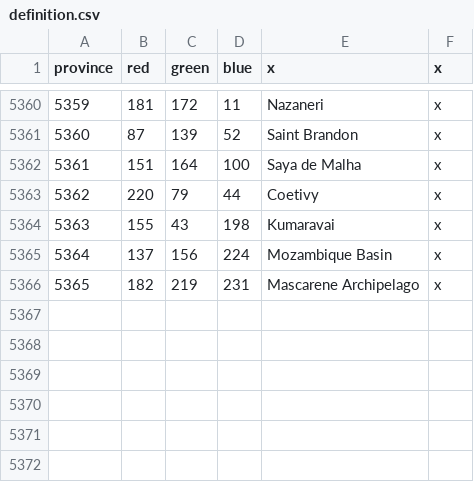
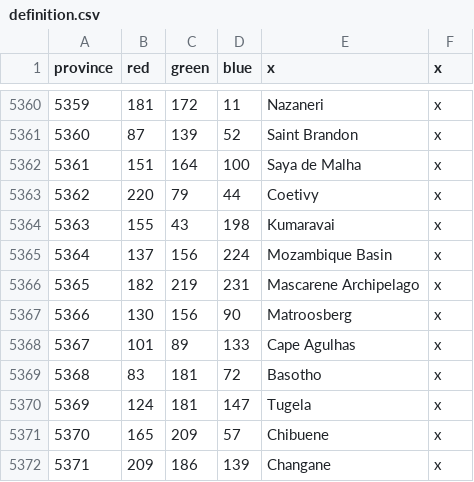
Before and after one commit to docRoboRobert/Ante-Bellum---Lore-True-India, a CSV file: map/definition.csv, drawn as a sheet; only a part is shown, gaps mark what is left out.

```diff
--- a/map/definition.csv
+++ b/map/definition.csv
@@ -5366 +5366,7 @@ province;red;green;blue;x;x
 5365;182;219;231;Mascarene Archipelago;x
+5366;130;156;90;Matroosberg;x
+5367;101;89;133;Cape Agulhas;x
+5368;83;181;72;Basotho;x
+5369;124;181;147;Tugela;x
+5370;165;209;57;Chibuene;x
+5371;209;186;139;Changane;x
```
Also changed, not shown: 19 other files.
